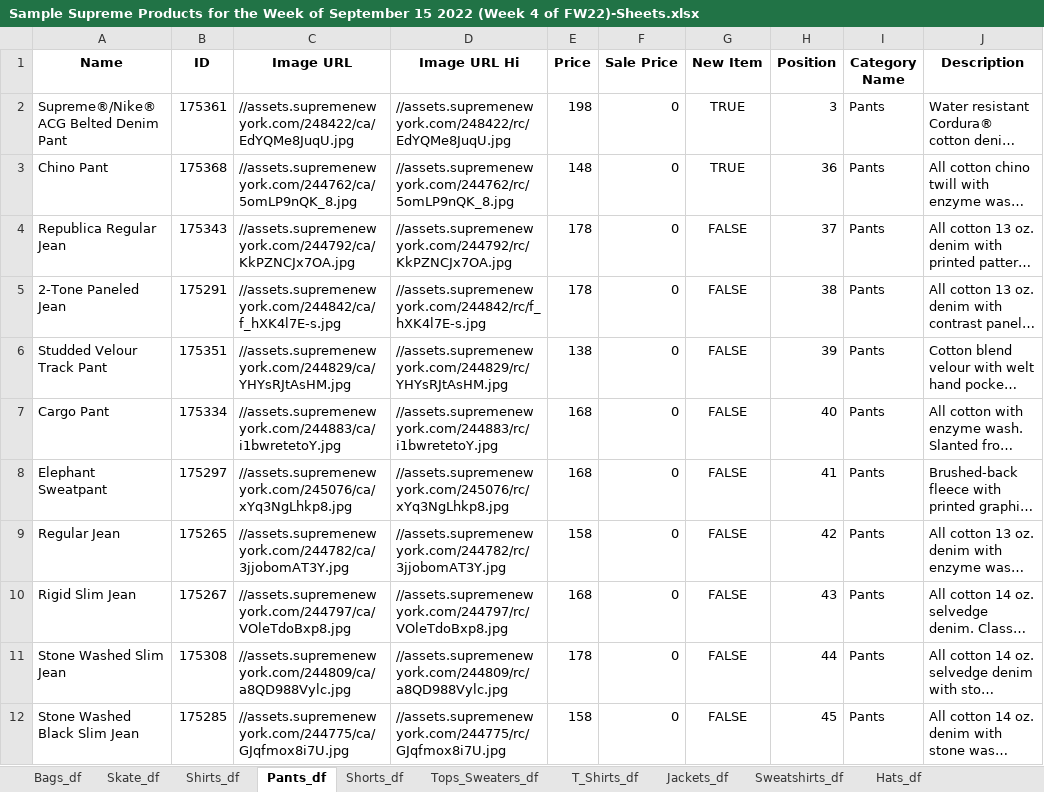
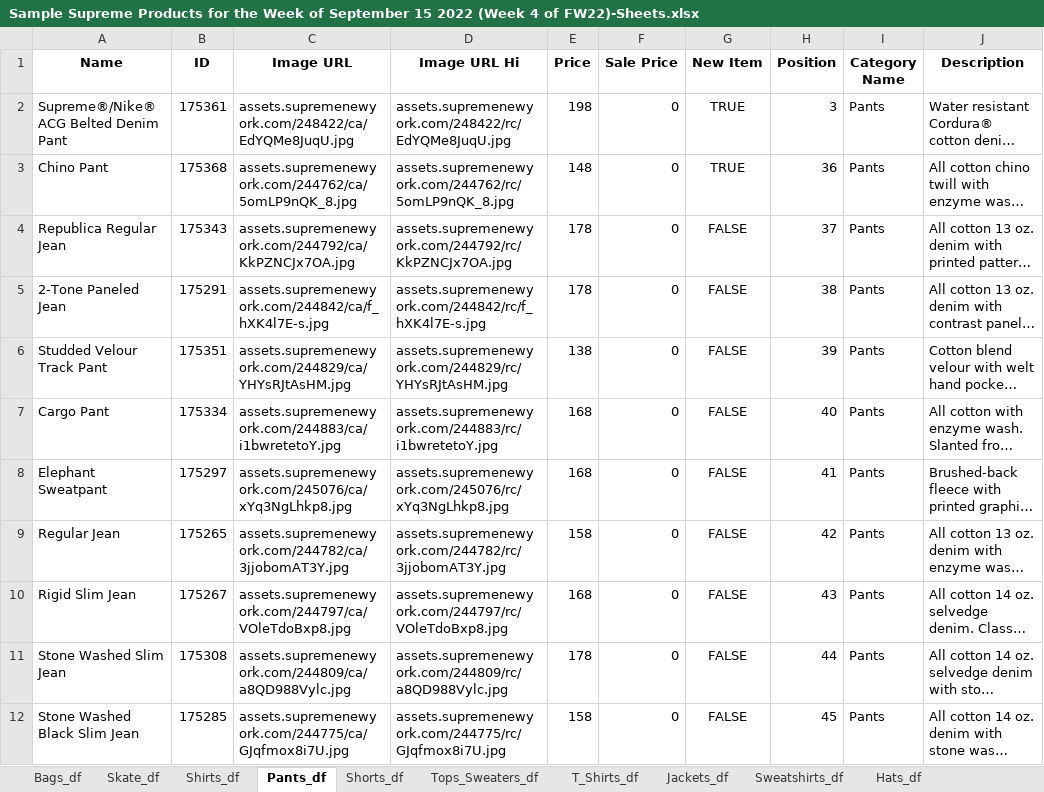
Before and after one commit to huyszn/supreme-products-scraper, an Excel workbook: sample data/Sample Supreme Products for the Week of September 15 2022 (Week 4 of FW22)-Sheets.xlsx, sheet Pants_df, drawn as a sheet; long unchanged cells end in …; values as stored, in another font and other column widths than the file's, no borders; the diff names each change by its address in the sheet, - before the commit and + after, or states it on an @@ line.

Commit message:
Fix image URLs

```diff
--- a/sample data/Sample Supreme Products for the Week of September 15 2022 (Week 4 of FW22)-Sheets.xlsx (sheet Pants_df)
+++ b/sample data/Sample Supreme Products for the Week of September 15 2022 (Week 4 of FW22)-Sheets.xlsx (sheet Pants_df)
-C2 (Image URL): //assets.supremenewyork.com/248422/ca/EdYQMe8JuqU.jpg
+C2 (Image URL): assets.supremenewyork.com/248422/ca/EdYQMe8JuqU.jpg
-D2 (Image URL Hi): //assets.supremenewyork.com/248422/rc/EdYQMe8JuqU.jpg
+D2 (Image URL Hi): assets.supremenewyork.com/248422/rc/EdYQMe8JuqU.jpg
-C3 (Image URL): //assets.supremenewyork.com/244762/ca/5omLP9nQK_8.jpg
+C3 (Image URL): assets.supremenewyork.com/244762/ca/5omLP9nQK_8.jpg
-D3 (Image URL Hi): //assets.supremenewyork.com/244762/rc/5omLP9nQK_8.jpg
+D3 (Image URL Hi): assets.supremenewyork.com/244762/rc/5omLP9nQK_8.jpg
-C4 (Image URL): //assets.supremenewyork.com/244792/ca/KkPZNCJx7OA.jpg
+C4 (Image URL): assets.supremenewyork.com/244792/ca/KkPZNCJx7OA.jpg
-D4 (Image URL Hi): //assets.supremenewyork.com/244792/rc/KkPZNCJx7OA.jpg
+D4 (Image URL Hi): assets.supremenewyork.com/244792/rc/KkPZNCJx7OA.jpg
-C5 (Image URL): //assets.supremenewyork.com/244842/ca/f_hXK4l7E-s.jpg
+C5 (Image URL): assets.supremenewyork.com/244842/ca/f_hXK4l7E-s.jpg
-D5 (Image URL Hi): //assets.supremenewyork.com/244842/rc/f_hXK4l7E-s.jpg
+D5 (Image URL Hi): assets.supremenewyork.com/244842/rc/f_hXK4l7E-s.jpg
-C6 (Image URL): //assets.supremenewyork.com/244829/ca/YHYsRJtAsHM.jpg
+C6 (Image URL): assets.supremenewyork.com/244829/ca/YHYsRJtAsHM.jpg
-D6 (Image URL Hi): //assets.supremenewyork.com/244829/rc/YHYsRJtAsHM.jpg
+D6 (Image URL Hi): assets.supremenewyork.com/244829/rc/YHYsRJtAsHM.jpg
-C7 (Image URL): //assets.supremenewyork.com/244883/ca/i1bwretetoY.jpg
+C7 (Image URL): assets.supremenewyork.com/244883/ca/i1bwretetoY.jpg
-D7 (Image URL Hi): //assets.supremenewyork.com/244883/rc/i1bwretetoY.jpg
+D7 (Image URL Hi): assets.supremenewyork.com/244883/rc/i1bwretetoY.jpg
-C8 (Image URL): //assets.supremenewyork.com/245076/ca/xYq3NgLhkp8.jpg
+C8 (Image URL): assets.supremenewyork.com/245076/ca/xYq3NgLhkp8.jpg
-D8 (Image URL Hi): //assets.supremenewyork.com/245076/rc/xYq3NgLhkp8.jpg
+D8 (Image URL Hi): assets.supremenewyork.com/245076/rc/xYq3NgLhkp8.jpg
-C9 (Image URL): //assets.supremenewyork.com/244782/ca/3jjobomAT3Y.jpg
+C9 (Image URL): assets.supremenewyork.com/244782/ca/3jjobomAT3Y.jpg
-D9 (Image URL Hi): //assets.supremenewyork.com/244782/rc/3jjobomAT3Y.jpg
+D9 (Image URL Hi): assets.supremenewyork.com/244782/rc/3jjobomAT3Y.jpg
-C10 (Image URL): //assets.supremenewyork.com/244797/ca/VOleTdoBxp8.jpg
+C10 (Image URL): assets.supremenewyork.com/244797/ca/VOleTdoBxp8.jpg
-D10 (Image URL Hi): //assets.supremenewyork.com/244797/rc/VOleTdoBxp8.jpg
+D10 (Image URL Hi): assets.supremenewyork.com/244797/rc/VOleTdoBxp8.jpg
-C11 (Image URL): //assets.supremenewyork.com/244809/ca/a8QD988Vylc.jpg
+C11 (Image URL): assets.supremenewyork.com/244809/ca/a8QD988Vylc.jpg
-D11 (Image URL Hi): //assets.supremenewyork.com/244809/rc/a8QD988Vylc.jpg
+D11 (Image URL Hi): assets.supremenewyork.com/244809/rc/a8QD988Vylc.jpg
-C12 (Image URL): //assets.supremenewyork.com/244775/ca/GJqfmox8i7U.jpg
+C12 (Image URL): assets.supremenewyork.com/244775/ca/GJqfmox8i7U.jpg
-D12 (Image URL Hi): //assets.supremenewyork.com/244775/rc/GJqfmox8i7U.jpg
+D12 (Image URL Hi): assets.supremenewyork.com/244775/rc/GJqfmox8i7U.jpg
```
Also changed, not shown: sheet Tops_Sweaters_df, sheet Accessories_df, sheet Sweatshirts_df, sheet Hats_df, sheet Bags_df, sheet Jackets_df, 4 more sheets, sample data/Sample EU Supreme Products for the Week of September 15 2022 (Week 4 of FW22) - One Sheet.xlsx, sample data/Sample EU Supreme Products for the Week of September 15 2022 (Week 4 of FW22)-Sheets.xlsx, 8 other files.
